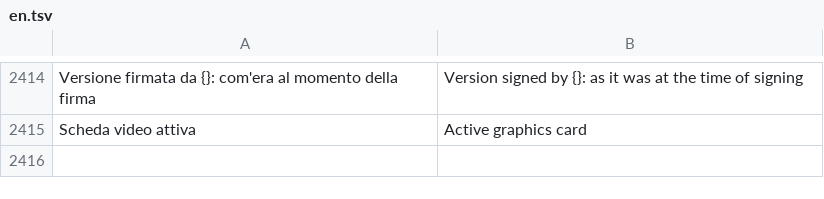
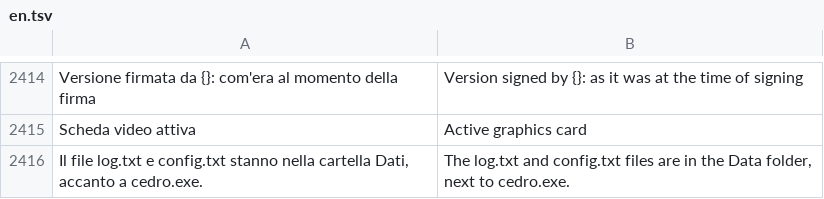
Before and after one commit to realfulvio/cedro, a TSV file: i18n/en.tsv, drawn as a sheet; only a part is shown, gaps mark what is left out.

```diff
--- a/i18n/en.tsv
+++ b/i18n/en.tsv
@@ -2415 +2415,2 @@ Versione firmata da {}: com'era al momento della firma	Version signed by {}: as
 Scheda video attiva	Active graphics card
+Il file log.txt e config.txt stanno nella cartella Dati, accanto a cedro.exe.	The log.txt and config.txt files are in the Data folder, next to cedro.exe.
```
Also changed, not shown: i18n/de.tsv, i18n/es.tsv, 6 other files.
